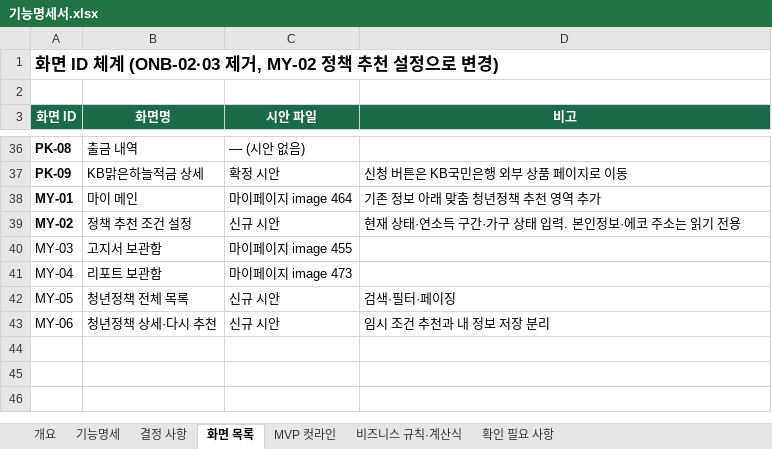
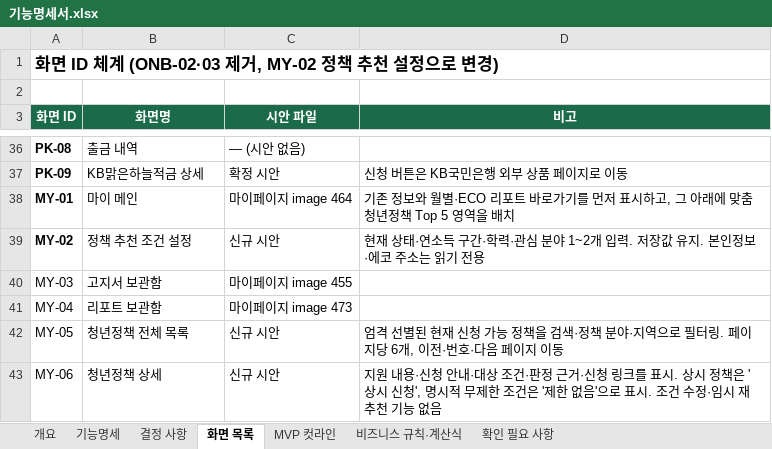
Before and after one commit to dont-worry-be-green/greenpocket, an Excel workbook: docs/feature-spec/기능명세서.xlsx, sheet 화면 목록, drawn as a sheet; only a part is shown, gaps mark what is left out; values as stored, in another font and other column widths than the file's, no borders; the diff names each change by its address in the sheet, - before the commit and + after, or states it on an @@ line.

Commit message:
fix: 청년정책 추천 정확도와 화면 흐름 보완 (#148)

```diff
--- a/docs/feature-spec/기능명세서.xlsx (sheet 화면 목록)
+++ b/docs/feature-spec/기능명세서.xlsx (sheet 화면 목록)
-D38 (비고): 기존 정보 아래 맞춤 청년정책 추천 영역 추가
+D38 (비고): 기존 정보와 월별·ECO 리포트 바로가기를 먼저 표시하고, 그 아래에 맞춤 청년정책 Top 5 영역을 배치
-D39 (비고): …구간·가구 상태 입력. 본인정…
+D39 (비고): …구간·학력·관심 분야 1~2개 입력. 저장값 유지. 본인정…
-D42 (비고): 검색·필터·페이징
+D42 (비고): 엄격 선별된 현재 신청 가능 정책을 검색·정책 분야·지역으로 필터링. 페이지당 6개, 이전·번호·다음 페이지 이동
-B43 (화면명): 청년정책 상세·다시 추천
+B43 (화면명): 청년정책 상세
-D43 (비고): 임시 조건 추천과 내 정보 저장 분리
+D43 (비고): 지원 내용·신청 안내·대상 조건·판정 근거·신청 링크를 표시. 상시 정책은 '상시 신청', 명시적 무제한 조건은 '제한 없음'으로 표시. 조건 수정·임시 재추천 기능 없음
```
Also changed, not shown: sheet 기능명세, sheet 개요, sheet 결정 사항, 43 other files.
